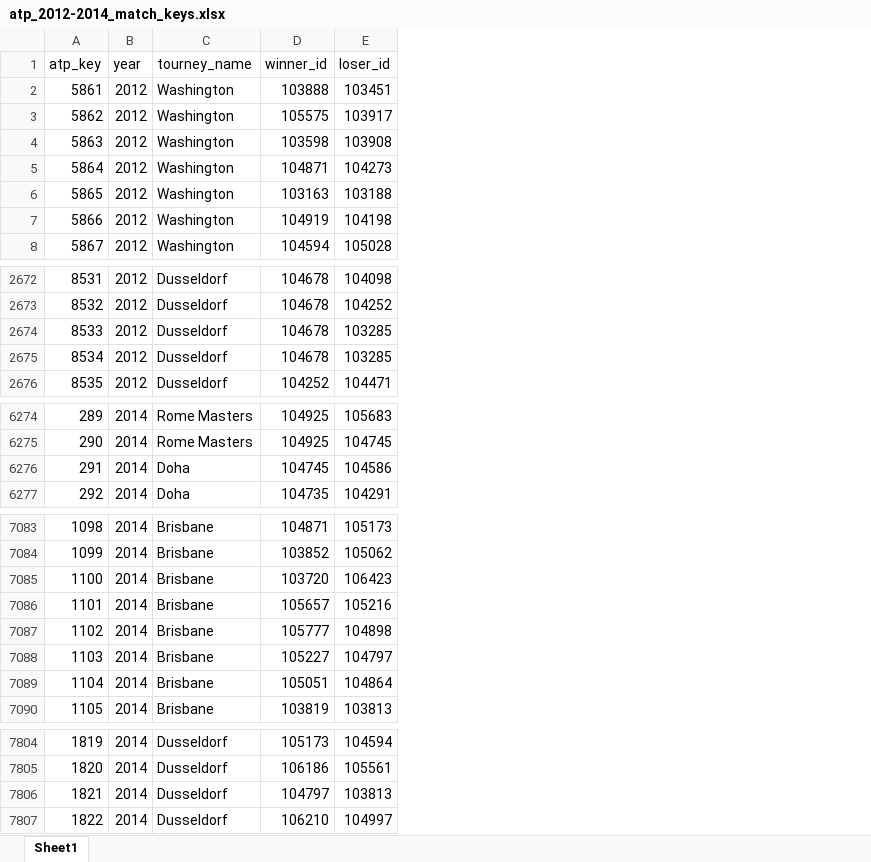
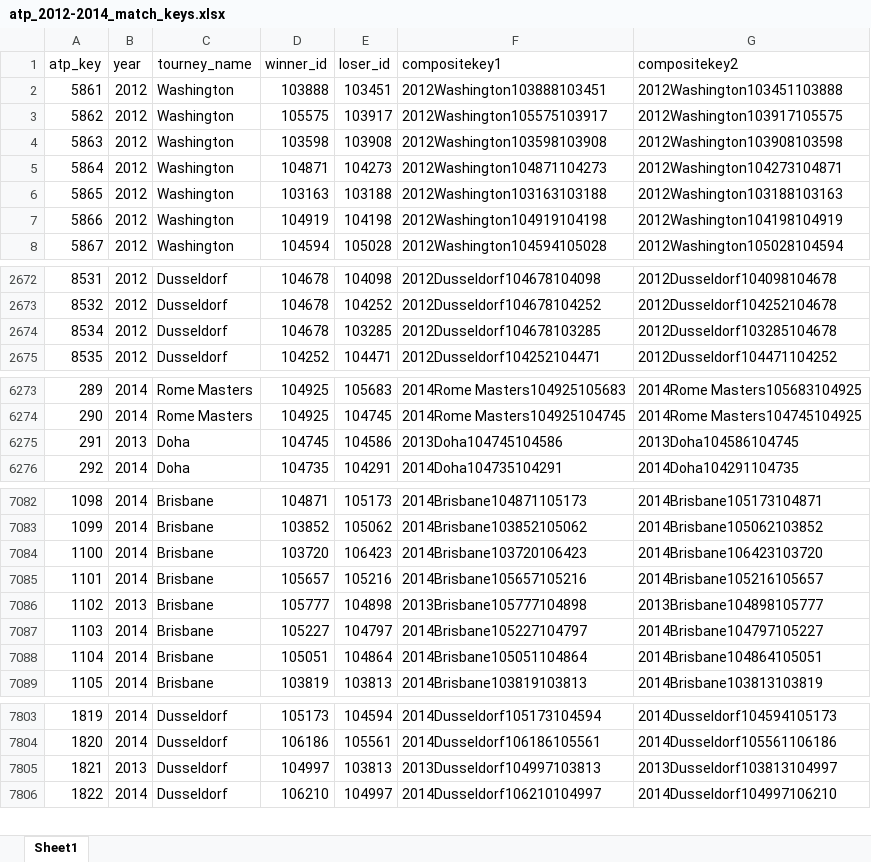
Before and after one commit to tylerknutson/tennisdata, an Excel workbook: atp_2012-2014_match_keys.xlsx, sheet Sheet1, drawn as a sheet; only a part is shown, gaps mark what is left out; values as stored, in another font and other column widths than the file's, no borders; removed rows and columns are numbered as before the commit, all else as after; the diff names each change by its address in the sheet, - before the commit and + after, or states it on an @@ line.

```diff
--- a/atp_2012-2014_match_keys.xlsx (sheet Sheet1)
+++ b/atp_2012-2014_match_keys.xlsx (sheet Sheet1)
+column F (compositekey1), rows 2-8: 2012Washington103888103451 | 2012Washington105575103917 | 2012Washington103598103908 | 2012Washington104871104273 | 2012Washington103163103188 | 2012Washington104919104198 | 2012Washington104594105028; rows 2672-2675: 2012Dusseldorf104678104098 | 2012Dusseldorf104678104252 | 2012Dusseldorf104678103285 | 2012Dusseldorf104252104471; rows 6273-6276: 2014Rome Masters104925105683 | 2014Rome Masters104925104745 | 2013Doha104745104586 | 2014Doha104735104291; rows 7082-7089: 2014Brisbane104871105173 | 2014Brisbane103852105062 | 2014Brisbane103720106423 | 2014Brisbane105657105216 | 2013Brisbane105777104898 | 2014Brisbane105227104797 | 2014Brisbane105051104864 | 2014Brisbane103819103813; rows 7803-7806: 2014Dusseldorf105173104594 | 2014Dusseldorf106186105561 | 2013Dusseldorf104997103813 | 2014Dusseldorf106210104997
+column G (compositekey2), rows 2-8: 2012Washington103451103888 | 2012Washington103917105575 | 2012Washington103908103598 | 2012Washington104273104871 | 2012Washington103188103163 | 2012Washington104198104919 | 2012Washington105028104594; rows 2672-2675: 2012Dusseldorf104098104678 | 2012Dusseldorf104252104678 | 2012Dusseldorf103285104678 | 2012Dusseldorf104471104252; rows 6273-6276: 2014Rome Masters105683104925 | 2014Rome Masters104745104925 | 2013Doha104586104745 | 2014Doha104291104735; rows 7082-7089: 2014Brisbane105173104871 | 2014Brisbane105062103852 | 2014Brisbane106423103720 | 2014Brisbane105216105657 | 2013Brisbane104898105777 | 2014Brisbane104797105227 | 2014Brisbane104864105051 | 2014Brisbane103813103819; rows 7803-7806: 2014Dusseldorf104594105173 | 2014Dusseldorf105561106186 | 2013Dusseldorf103813104997 | 2014Dusseldorf104997106210
@@ column A (atp_key) renumbered in row 2674 @@
-row 2675: 8534 | 2012 | Dusseldorf | 104678 | 103285
-B6275 (year): 2014
+B6275 (year): 2013
-B7086 (year): 2014
+B7086 (year): 2013
-B7805 (year): 2014
+B7805 (year): 2013
-D7805 (winner_id): 104797
+D7805 (winner_id): 104997
```
Also changed, not shown: 37 other files.
